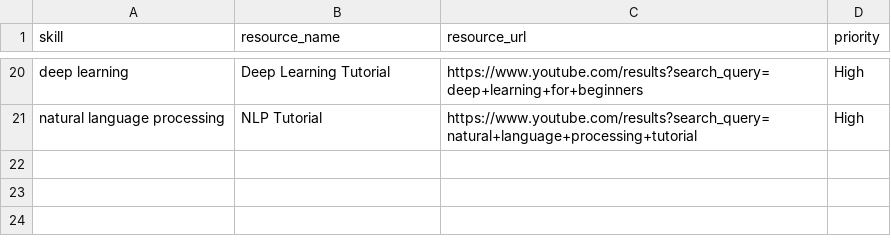
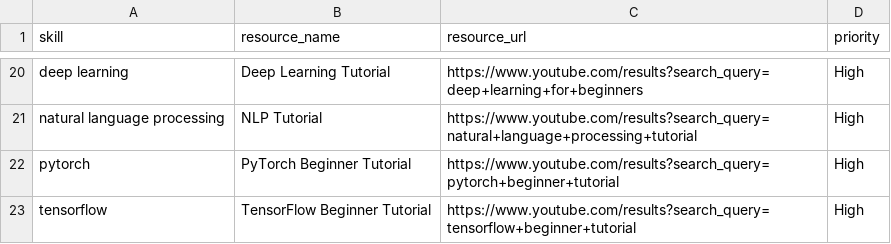
Before and after one commit to sarthakpanwar1307-hub/Skill_Bridge, a CSV file: learning_resources.csv, drawn as a sheet; only a part is shown, gaps mark what is left out; the diff names each change by its address in the sheet, - before the commit and + after, or states it on an @@ line.

Commit message:
Update learning_resources.csv

```diff
--- a/learning_resources.csv
+++ b/learning_resources.csv
+row 22: pytorch | PyTorch Beginner Tutorial | https://www.youtube.com/results?search_query=pytorch+beginner+tutorial | High
+row 23: tensorflow | TensorFlow Beginner Tutorial | https://www.youtube.com/results?search_query=tensorflow+beginner+tutorial | High
```
